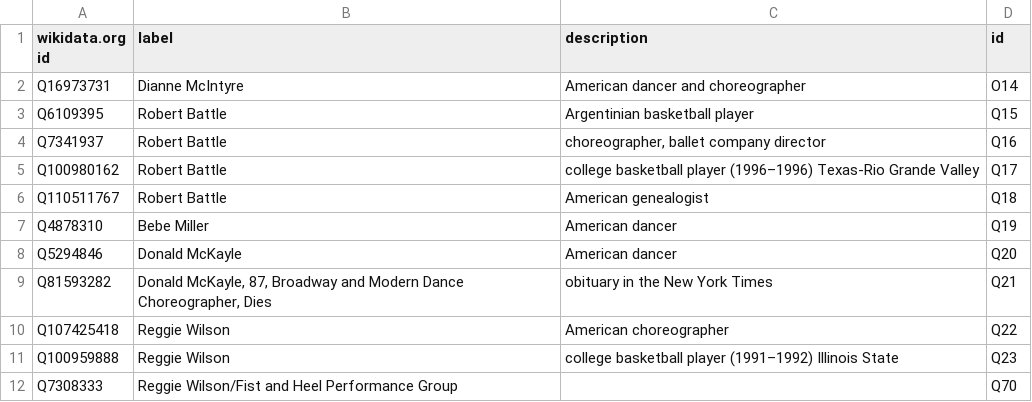
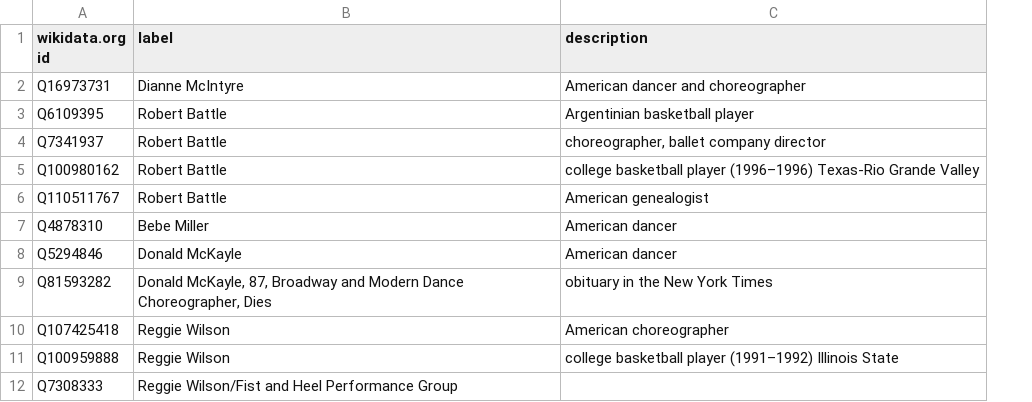
Before and after one commit to collectiveaccess/WikiDataIntegration, a CSV file: data/wikidata_org/people.csv, drawn as a sheet; only a part is shown; the diff names each change by its address in the sheet, - before the commit and + after, or states it on an @@ line.

Commit message:
dancing digital - preview records in wikidata.org

```diff
--- a/data/wikidata_org/people.csv
+++ b/data/wikidata_org/people.csv
-column D (id), rows 2-12: O14 | Q15 | Q16 | Q17 | Q18 | Q19 | Q20 | Q21 | Q22 | Q23 | Q70
```
Also changed, not shown: data/wikidata_org/venues.csv, data/wikidata_org/works.csv, 2 other files.
